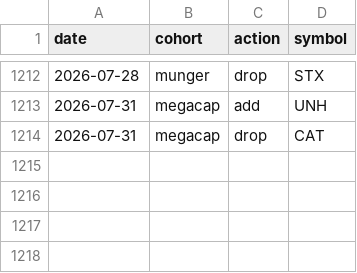
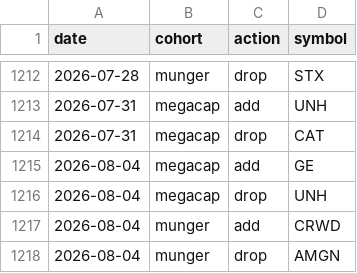
Before and after one commit to zacseidel/momentum9, a CSV file: data/universe/change_log.csv, drawn as a sheet; only a part is shown, gaps mark what is left out.

```diff
--- a/data/universe/change_log.csv
+++ b/data/universe/change_log.csv
@@ -1214 +1214,5 @@ date,cohort,action,symbol
 2026-07-31,megacap,drop,CAT
+2026-08-04,megacap,add,GE
+2026-08-04,megacap,drop,UNH
+2026-08-04,munger,add,CRWD
+2026-08-04,munger,drop,AMGN
```
Also changed, not shown: data/option_log.csv, data/trade_log.csv, 10 other files.
